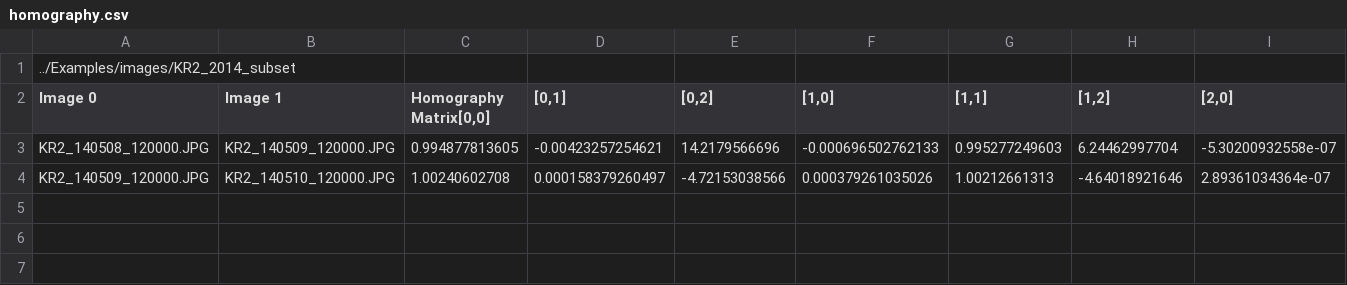
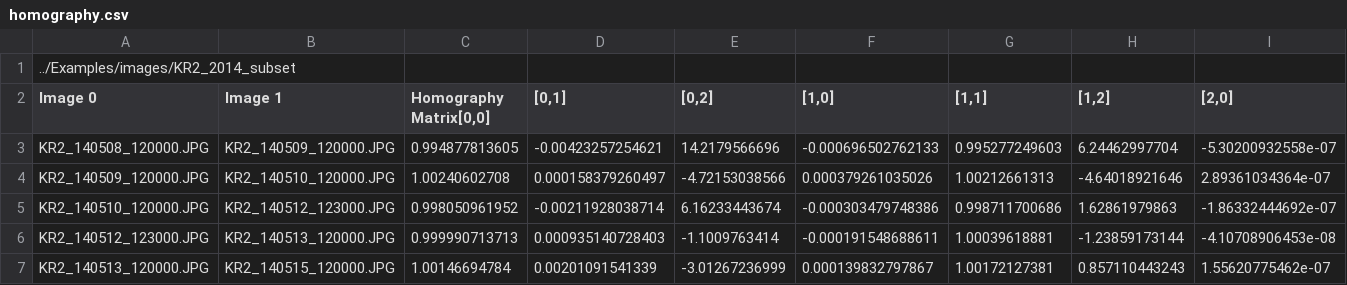
Before and after one commit to PennyHow/PyTrx, a CSV file: Examples/results/velocity/homography.csv, drawn as a sheet; only a part is shown; rows hold the shown columns only; the diff names each change by its address in the sheet, - before the commit and + after, or states it on an @@ line.

Commit message:
Velocity object modified. All outputs are now in class

```diff
--- a/Examples/results/velocity/homography.csv
+++ b/Examples/results/velocity/homography.csv
+row 5: KR2_140510_120000.JPG | KR2_140512_123000.JPG | 0.998050961952 | -0.00211928038714 | 6.16233443674 | -0.000303479748386 | 0.998711700686 | 1.62861979863 | -1.86332444692e-07
+row 6: KR2_140512_123000.JPG | KR2_140513_120000.JPG | 0.999990713713 | 0.000935140728403 | -1.1009763414 | -0.000191548688611 | 1.00039618881 | -1.23859173144 | -4.10708906453e-08
+row 7: KR2_140513_120000.JPG | KR2_140515_120000.JPG | 1.00146694784 | 0.00201091541339 | -3.01267236999 | 0.000139832797867 | 1.00172127381 | 0.857110443243 | 1.55620775462e-07
```
Also changed, not shown: 13 other files.
